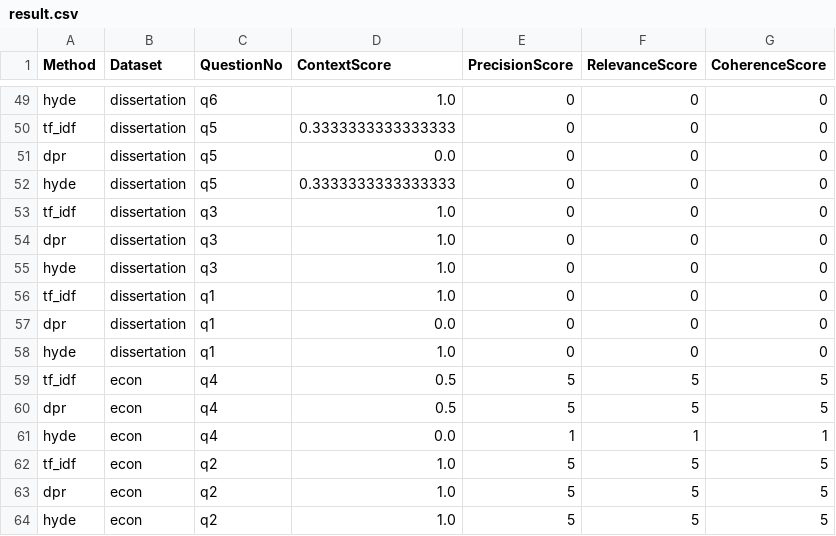
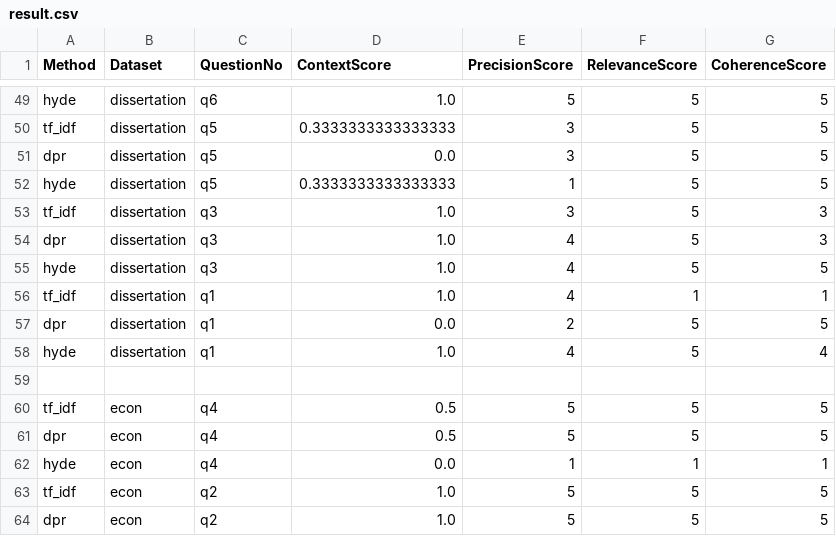
Before and after one commit to apricot2012/CourseCopilot, a CSV file: data/output/result.csv, drawn as a sheet; only a part is shown, gaps mark what is left out; the shorter side is filled out with more unchanged rows; the diff covers the shown part only; the diff names each change by its address in the sheet, - before the commit and + after, or states it on an @@ line.

```diff
--- a/data/output/result.csv
+++ b/data/output/result.csv
-E49 (PrecisionScore): 0
+E49 (PrecisionScore): 5
-F49:F55 (RelevanceScore): 0
+F49:F55 (RelevanceScore): 5
-G49:G52 (CoherenceScore): 0
+G49:G52 (CoherenceScore): 5
-E50:E51 (PrecisionScore): 0
+E50:E51 (PrecisionScore): 3
-E52 (PrecisionScore): 0
+E52 (PrecisionScore): 1
-E53 (PrecisionScore): 0
+E53 (PrecisionScore): 3
-G53:G54 (CoherenceScore): 0
+G53:G54 (CoherenceScore): 3
-E54:E56 (PrecisionScore): 0
+E54:E56 (PrecisionScore): 4
-G55 (CoherenceScore): 0
+G55 (CoherenceScore): 5
-F56 (RelevanceScore): 0
+F56 (RelevanceScore): 1
-G56 (CoherenceScore): 0
+G56 (CoherenceScore): 1
-E57 (PrecisionScore): 0
+E57 (PrecisionScore): 2
-F57:F58 (RelevanceScore): 0
+F57:F58 (RelevanceScore): 5
-G57 (CoherenceScore): 0
+G57 (CoherenceScore): 5
-E58 (PrecisionScore): 0
+E58 (PrecisionScore): 4
-G58 (CoherenceScore): 0
+G58 (CoherenceScore): 4
+row 59: (empty)
```
Also changed, not shown: 48 edited cells elsewhere in this file, 19 other files.
